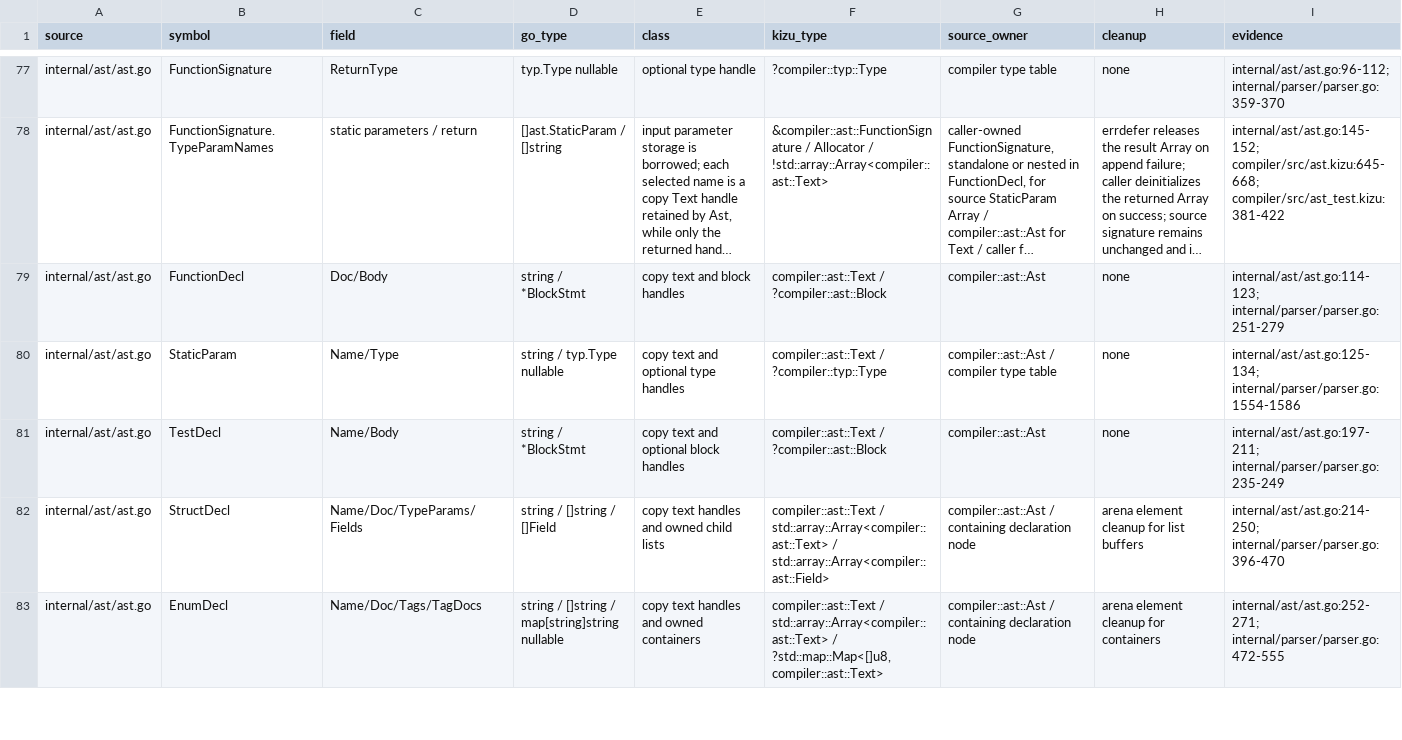
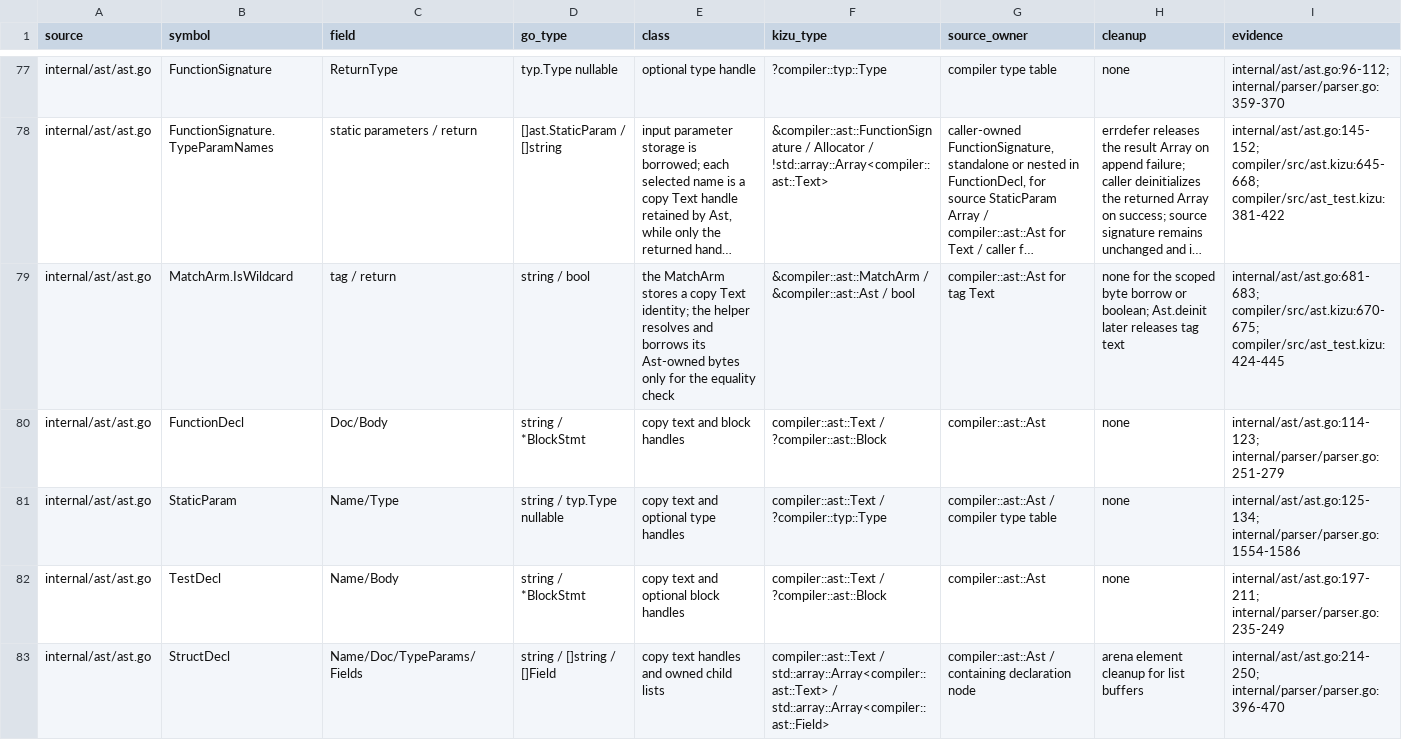
Before and after one commit to kizu-lang/kizu, a TSV file: docs/selfhost-ownership.tsv, drawn as a sheet; only a part is shown, gaps mark what is left out; the shorter side is filled out with more unchanged rows; long unchanged cells end in …; the diff names each change by its address in the sheet, - before the commit and + after, or states it on an @@ line.

Commit message:
Port match arm wildcard detection

```diff
--- a/docs/selfhost-ownership.tsv
+++ b/docs/selfhost-ownership.tsv
+row 79: internal/ast/ast.go | MatchArm.IsWildcard | tag / return | string / bool | the MatchArm stores a copy Text identity; the helper resolves and borrows its Ast-owned bytes only for the equality check | &compiler::ast::MatchArm / &compiler::ast::Ast / bool | compiler::ast::Ast for tag Text | none for the scoped byte borrow or boolean; Ast.deinit later releases tag text | internal/ast/ast.go:681-683; compiler/src/ast.kizu:670-675; compiler/src/ast_test.kizu:424-445
```
Also changed, not shown: 2 other files.
